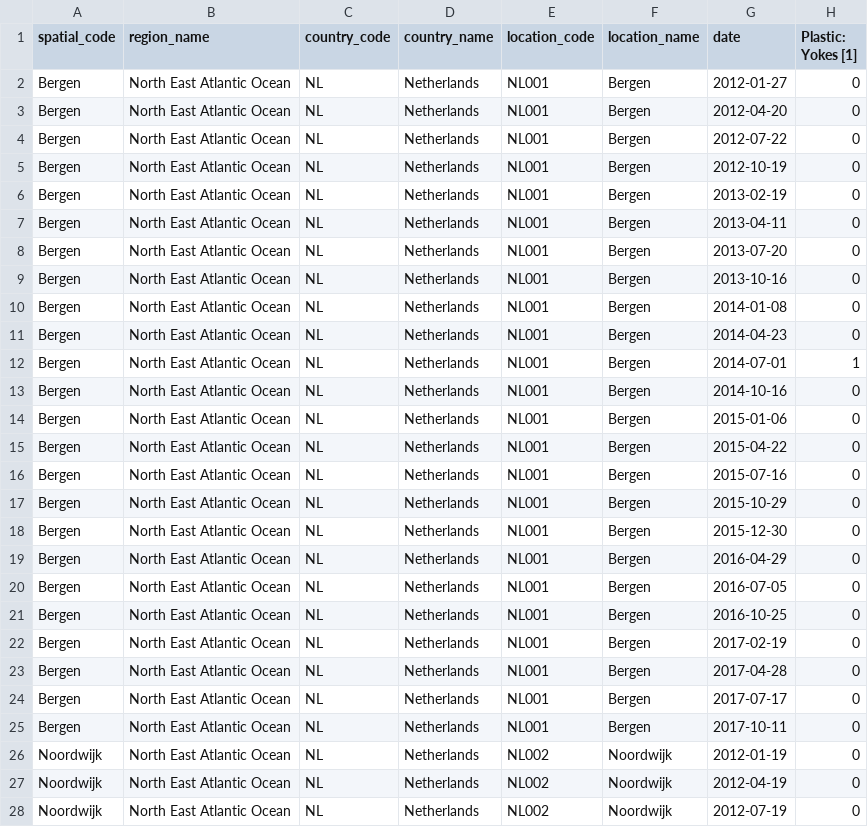
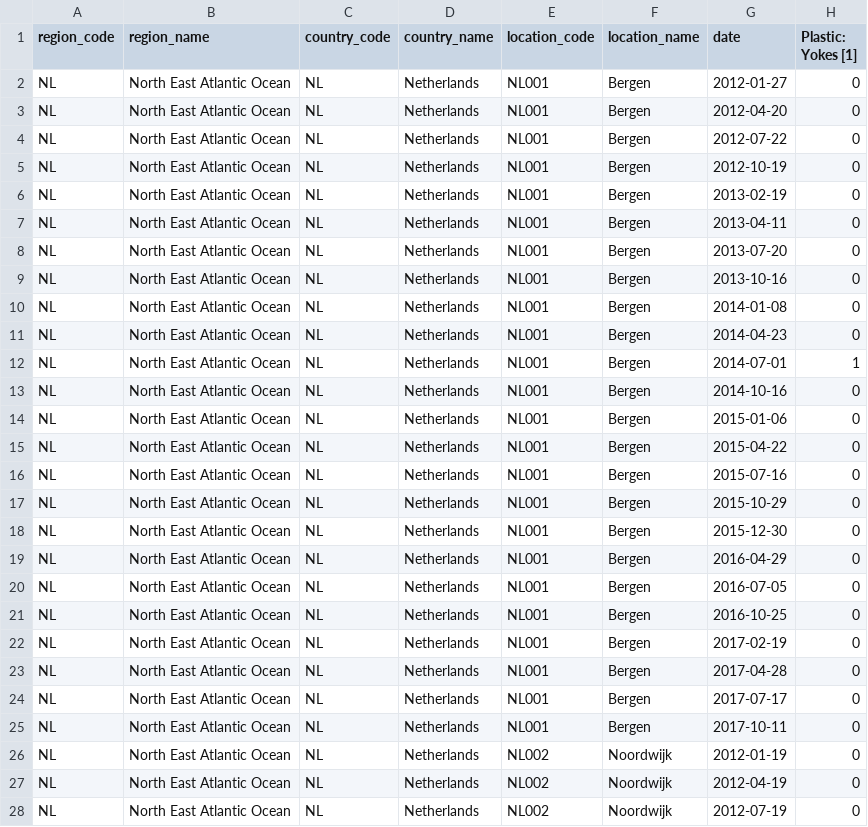
Before and after one commit to cran/litteR, a CSV file: inst/extdata/beach-litter-nl-2012-2017.csv, drawn as a sheet; only a part is shown; the diff covers the shown part only; the diff names each change by its address in the sheet, - before the commit and + after, or states it on an @@ line.

```diff
--- a/inst/extdata/beach-litter-nl-2012-2017.csv
+++ b/inst/extdata/beach-litter-nl-2012-2017.csv
-A1: spatial_code
+A1: region_code
-A2:A25 (region_code): Bergen
+A2:A25 (region_code): NL
-A26:A28 (region_code): Noordwijk
+A26:A28 (region_code): NL
```
Also changed, not shown: 68 edited cells elsewhere in this file, 53 other files.
